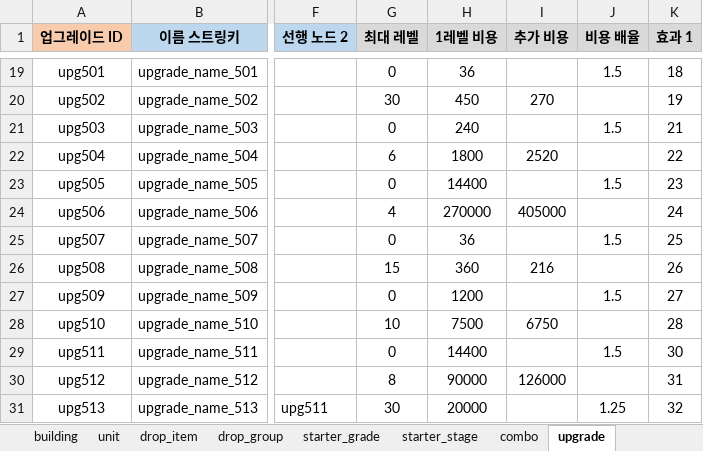
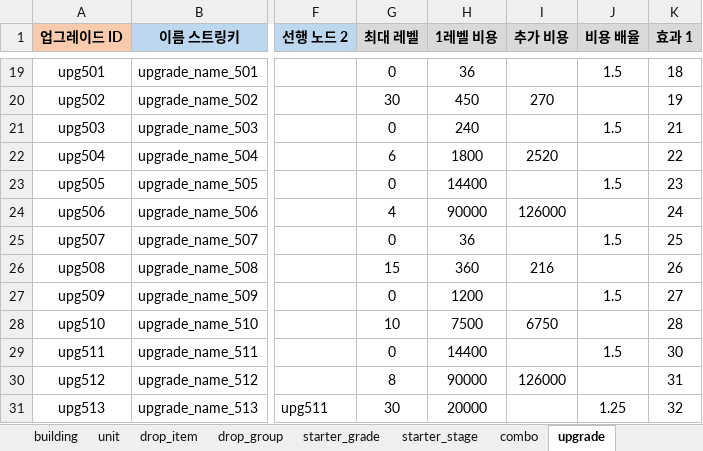
Before and after one commit to MoraDoraR1/DragonWasHere, an Excel workbook: Docs/20261012_데이터테이블_Ver02.xlsx, sheet upgrade, drawn as a sheet; only a part is shown, gaps mark what is left out; values as stored, in another font and other column widths than the file's, no borders; the diff names each change by its address in the sheet, - before the commit and + after, or states it on an @@ line.

```diff
--- a/Docs/20261012_데이터테이블_Ver02.xlsx (sheet upgrade)
+++ b/Docs/20261012_데이터테이블_Ver02.xlsx (sheet upgrade)
-H24 (1레벨 비용): 270000
+H24 (1레벨 비용): 90000
-I24 (추가 비용): 405000
+I24 (추가 비용): 126000
```
Also changed, not shown: sheet unit, sheet building, 9 other files.
